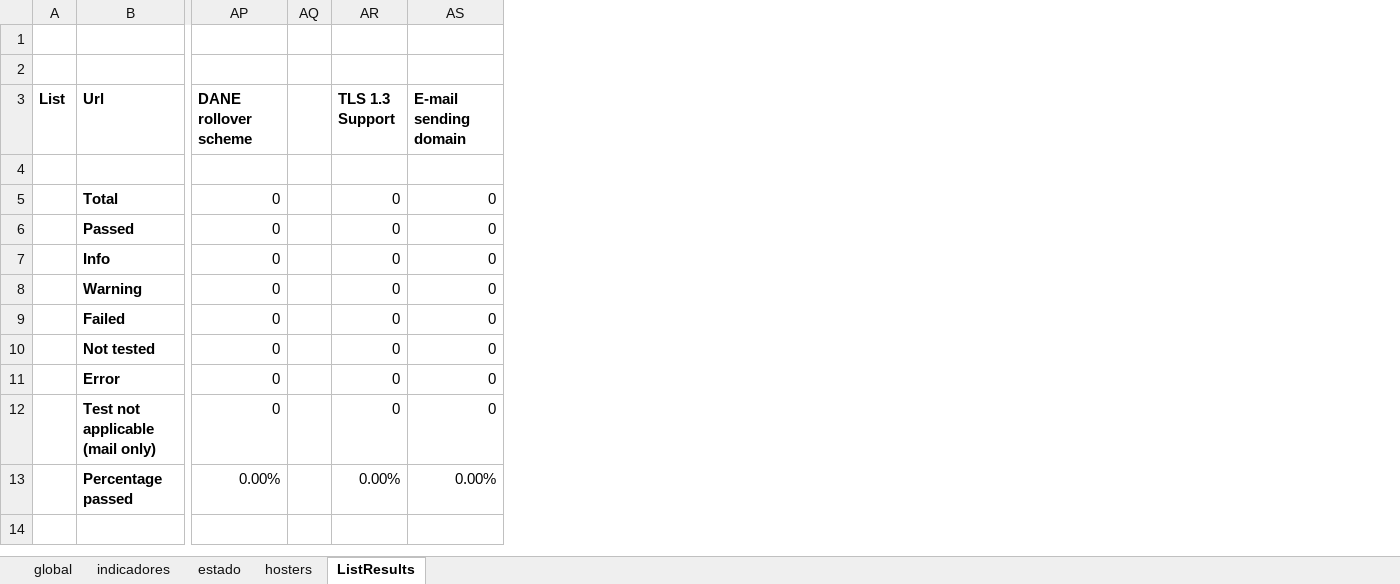
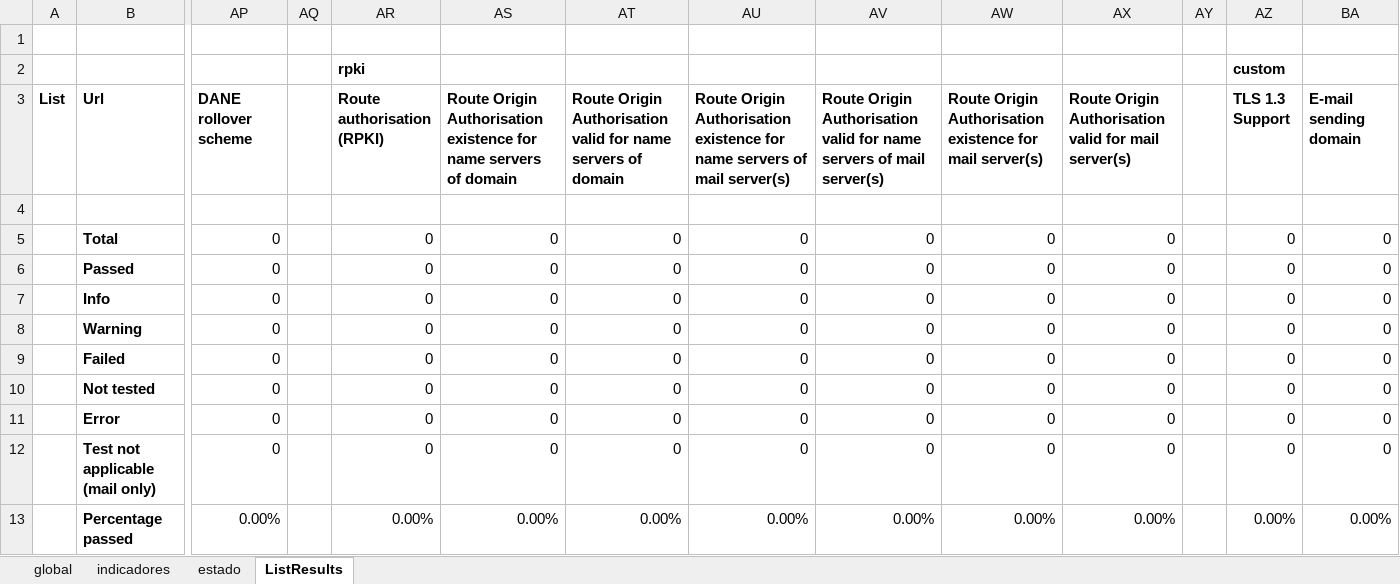
Before and after one commit to henriquej-0904/Observatory-ISOC, an Excel workbook: observatory/config/template-report-mail.xlsx, sheet ListResults, drawn as a sheet; only a part is shown, gaps mark what is left out; values as stored, in another font and other column widths than the file's, no borders; addresses are those after the commit; the diff names each change by its address in the sheet, - before the commit and + after, or states it on an @@ line.

Commit message:
Update templates (remove hoster & add more tests)

```diff
--- a/observatory/config/template-report-mail.xlsx (sheet ListResults)
+++ b/observatory/config/template-report-mail.xlsx (sheet ListResults)
-sheet tab: hosters
+column AR (Route authorisation (RPKI)), row 2: rpki; rows 5-13: 0 | 0 | 0 | 0 | 0 | 0 | 0 | 0 | 0.00%
+column AS, rows 3-13: Route Origin Authorisation existence for name servers of domain |  | 0 | 0 | 0 | 0 | 0 | 0 | 0 | 0 | 0.00%
+column AT, rows 3-13: Route Origin Authorisation valid for name servers of domain |  | 0 | 0 | 0 | 0 | 0 | 0 | 0 | 0 | 0.00%
+column AU, rows 3-13: Route Origin Authorisation existence for name servers of mail server(s) |  | 0 | 0 | 0 | 0 | 0 | 0 | 0 | 0 | 0.00%
+column AV, rows 3-13: Route Origin Authorisation valid for name servers of mail server(s) |  | 0 | 0 | 0 | 0 | 0 | 0 | 0 | 0 | 0.00%
+column AW, rows 3-13: Route Origin Authorisation existence for mail server(s) |  | 0 | 0 | 0 | 0 | 0 | 0 | 0 | 0 | 0.00%
+column AX, rows 3-13: Route Origin Authorisation valid for mail server(s) |  | 0 | 0 | 0 | 0 | 0 | 0 | 0 | 0 | 0.00%
+column AY, empty
-AZ2 (TLS 1.3 Support): (empty)
+AZ2 (TLS 1.3 Support): custom
```
Also changed, not shown: sheet global, sheet indicadores, formulas that keep their value, observatory/config/template-report-web.xlsx.
